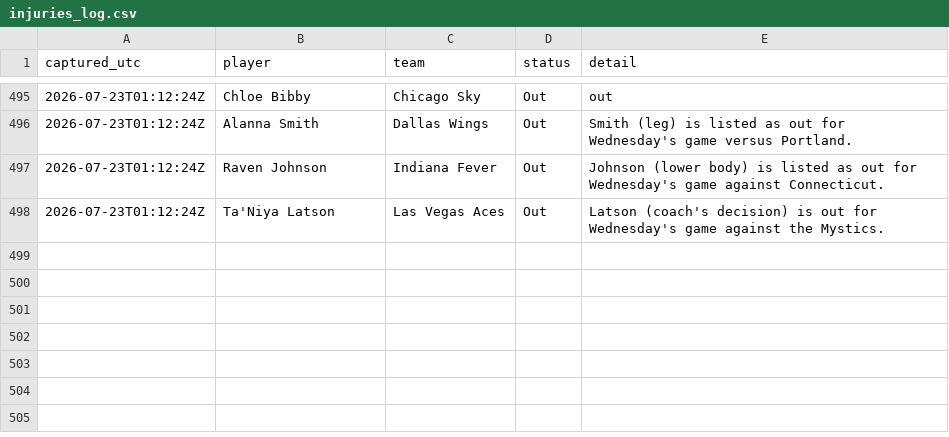
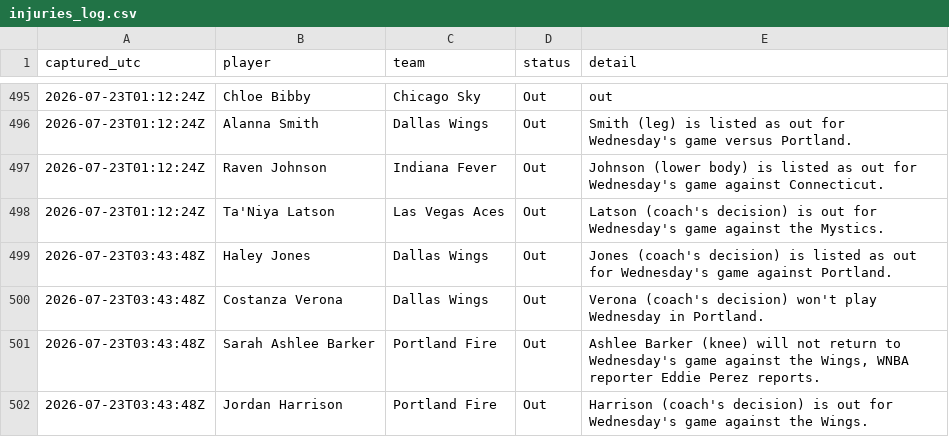
Before and after one commit to JollyChenn/wnba-line-capture, a CSV file: injuries_log.csv, drawn as a sheet; only a part is shown, gaps mark what is left out.

```diff
--- a/injuries_log.csv
+++ b/injuries_log.csv
@@ -498 +498,5 @@ captured_utc,player,team,status,detail
 2026-07-23T01:12:24Z,Ta'Niya Latson,Las Vegas Aces,Out,Latson (coach's decision) is out for Wednesday's game against the Mystics.
+2026-07-23T03:43:48Z,Haley Jones,Dallas Wings,Out,Jones (coach's decision) is listed as out for Wednesday's game against Portland.
+2026-07-23T03:43:48Z,Costanza Verona,Dallas Wings,Out,Verona (coach's decision) won't play Wednesday in Portland.
+2026-07-23T03:43:48Z,Sarah Ashlee Barker,Portland Fire,Out,"Ashlee Barker (knee) will not return to Wednesday's game against the Wings, WNBA reporter Eddie Perez reports."
+2026-07-23T03:43:48Z,Jordan Harrison,Portland Fire,Out,Harrison (coach's decision) is out for Wednesday's game against the Wings.
```
Also changed, not shown: gamelines.csv, lineups_log.csv, 2 other files.
